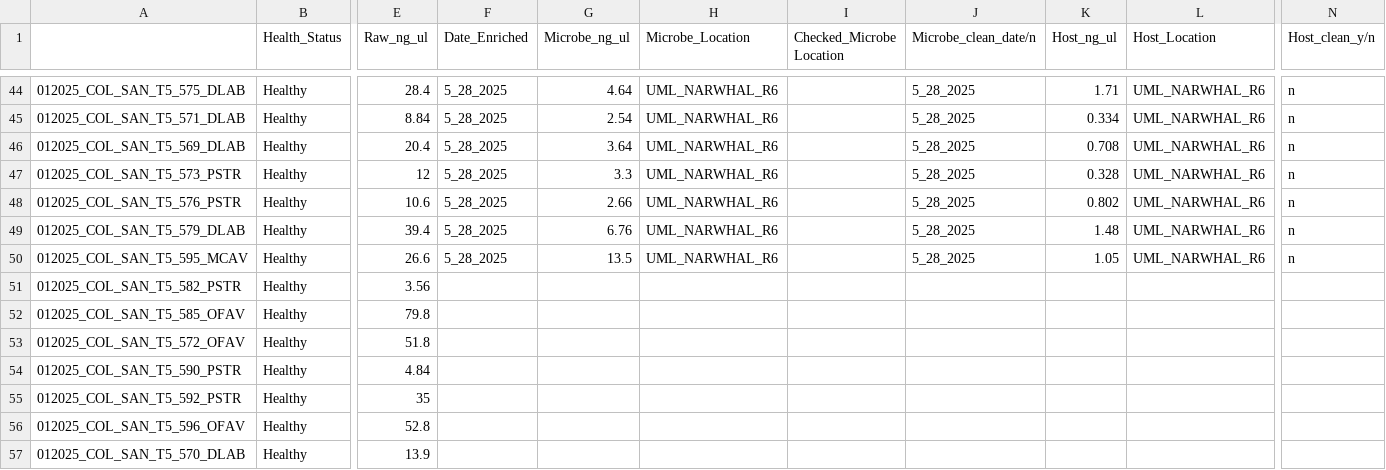
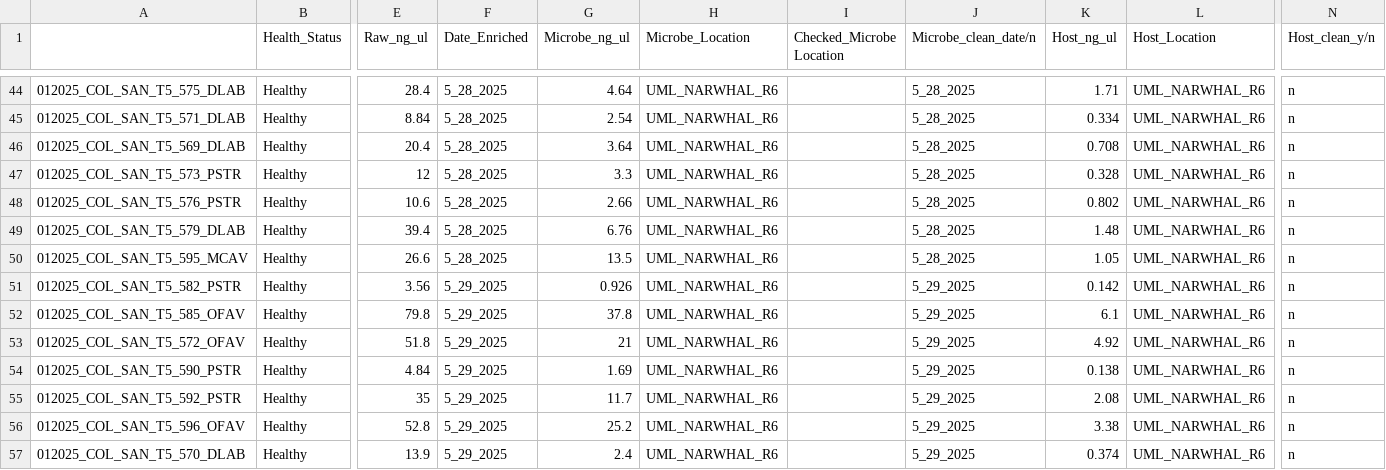
Before and after one commit to GWLab-UML/SAN_CORDAP, a CSV file: Sample_Data/Metagenomics_Tracker_Colombia.csv, drawn as a sheet; only a part is shown, gaps mark what is left out; the diff names each change by its address in the sheet, - before the commit and + after, or states it on an @@ line.

Commit message:
last of the enrichment concentrations!

```diff
--- a/Sample_Data/Metagenomics_Tracker_Colombia.csv
+++ b/Sample_Data/Metagenomics_Tracker_Colombia.csv
-F51:F57 (Date_Enriched): (empty)
+F51:F57 (Date_Enriched): 5_29_2025
-G51 (Microbe_ng_ul): (empty)
+G51 (Microbe_ng_ul): 0.926
-H51:H57 (Microbe_Location): (empty)
+H51:H57 (Microbe_Location): UML_NARWHAL_R6
-J51:J57 (Microbe_clean_date/n): (empty)
+J51:J57 (Microbe_clean_date/n): 5_29_2025
-K51 (Host_ng_ul): (empty)
+K51 (Host_ng_ul): 0.142
-L51:L57 (Host_Location): (empty)
+L51:L57 (Host_Location): UML_NARWHAL_R6
-N51:N57 (Host_clean_y/n): (empty)
+N51:N57 (Host_clean_y/n): n
-G52 (Microbe_ng_ul): (empty)
+G52 (Microbe_ng_ul): 37.8
-K52 (Host_ng_ul): (empty)
+K52 (Host_ng_ul): 6.1
-G53 (Microbe_ng_ul): (empty)
+G53 (Microbe_ng_ul): 21
-K53 (Host_ng_ul): (empty)
+K53 (Host_ng_ul): 4.92
-G54 (Microbe_ng_ul): (empty)
+G54 (Microbe_ng_ul): 1.69
-K54 (Host_ng_ul): (empty)
+K54 (Host_ng_ul): 0.138
-G55 (Microbe_ng_ul): (empty)
+G55 (Microbe_ng_ul): 11.7
-K55 (Host_ng_ul): (empty)
+K55 (Host_ng_ul): 2.08
-G56 (Microbe_ng_ul): (empty)
+G56 (Microbe_ng_ul): 25.2
-K56 (Host_ng_ul): (empty)
+K56 (Host_ng_ul): 3.38
-G57 (Microbe_ng_ul): (empty)
+G57 (Microbe_ng_ul): 2.4
-K57 (Host_ng_ul): (empty)
+K57 (Host_ng_ul): 0.374
```
